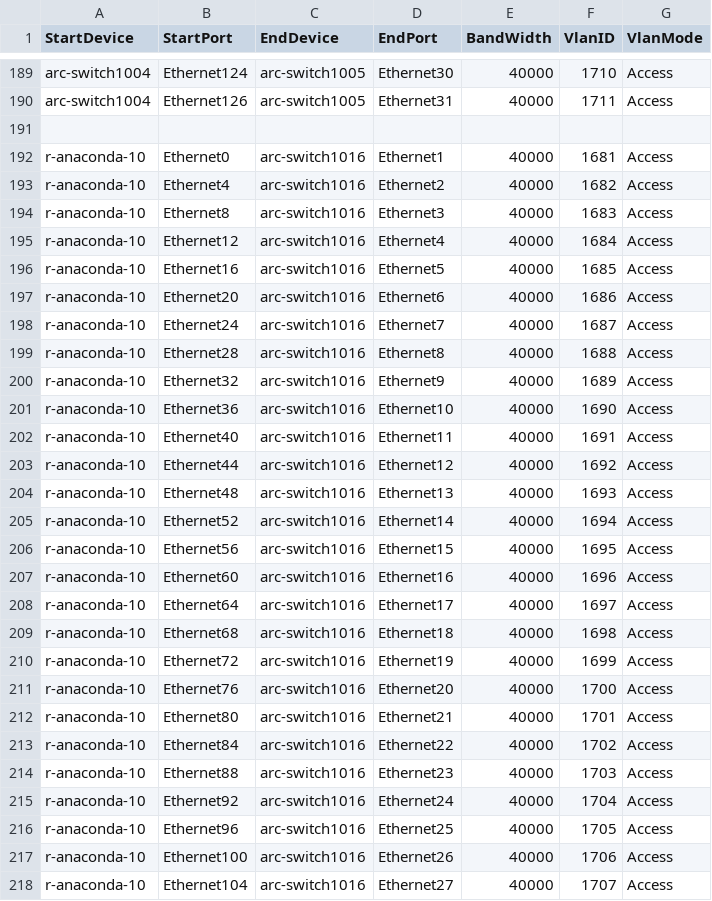
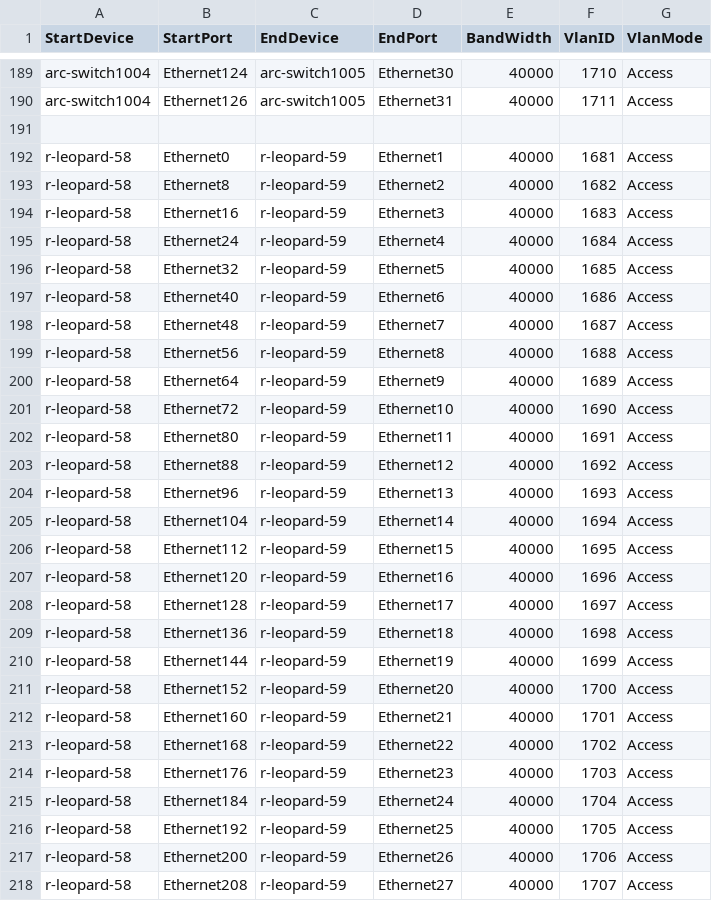
Before and after one commit to echuawu/sonic-mgmt, a CSV file: ansible/files/sonic_lab_links.csv, drawn as a sheet; only a part is shown, gaps mark what is left out; the diff covers the shown part only.

Commit message:
Changed r-anaconda-10 setup to r-leopard-58
Change-Id: I98e249964d2e892c6324d6eec4bc411542d4a273

```diff
--- a/ansible/files/sonic_lab_links.csv
+++ b/ansible/files/sonic_lab_links.csv
@@ -191,28 +191,28 @@ arc-switch1004,Ethernet126,arc-switch1005,Ethernet31,40000,1711,Access
 
-r-anaconda-10,Ethernet0,arc-switch1016,Ethernet1,40000,1681,Access
-r-anaconda-10,Ethernet4,arc-switch1016,Ethernet2,40000,1682,Access
-r-anaconda-10,Ethernet8,arc-switch1016,Ethernet3,40000,1683,Access
-r-anaconda-10,Ethernet12,arc-switch1016,Ethernet4,40000,1684,Access
-r-anaconda-10,Ethernet16,arc-switch1016,Ethernet5,40000,1685,Access
-r-anaconda-10,Ethernet20,arc-switch1016,Ethernet6,40000,1686,Access
-r-anaconda-10,Ethernet24,arc-switch1016,Ethernet7,40000,1687,Access
-r-anaconda-10,Ethernet28,arc-switch1016,Ethernet8,40000,1688,Access
-r-anaconda-10,Ethernet32,arc-switch1016,Ethernet9,40000,1689,Access
-r-anaconda-10,Ethernet36,arc-switch1016,Ethernet10,40000,1690,Access
-r-anaconda-10,Ethernet40,arc-switch1016,Ethernet11,40000,1691,Access
-r-anaconda-10,Ethernet44,arc-switch1016,Ethernet12,40000,1692,Access
-r-anaconda-10,Ethernet48,arc-switch1016,Ethernet13,40000,1693,Access
-r-anaconda-10,Ethernet52,arc-switch1016,Ethernet14,40000,1694,Access
-r-anaconda-10,Ethernet56,arc-switch1016,Ethernet15,40000,1695,Access
-r-anaconda-10,Ethernet60,arc-switch1016,Ethernet16,40000,1696,Access
-r-anaconda-10,Ethernet64,arc-switch1016,Ethernet17,40000,1697,Access
-r-anaconda-10,Ethernet68,arc-switch1016,Ethernet18,40000,1698,Access
-r-anaconda-10,Ethernet72,arc-switch1016,Ethernet19,40000,1699,Access
-r-anaconda-10,Ethernet76,arc-switch1016,Ethernet20,40000,1700,Access
-r-anaconda-10,Ethernet80,arc-switch1016,Ethernet21,40000,1701,Access
-r-anaconda-10,Ethernet84,arc-switch1016,Ethernet22,40000,1702,Access
-r-anaconda-10,Ethernet88,arc-switch1016,Ethernet23,40000,1703,Access
-r-anaconda-10,Ethernet92,arc-switch1016,Ethernet24,40000,1704,Access
-r-anaconda-10,Ethernet96,arc-switch1016,Ethernet25,40000,1705,Access
-r-anaconda-10,Ethernet100,arc-switch1016,Ethernet26,40000,1706,Access
-r-anaconda-10,Ethernet104,arc-switch1016,Ethernet27,40000,1707,Access
+r-leopard-58,Ethernet0,r-leopard-59,Ethernet1,40000,1681,Access
+r-leopard-58,Ethernet8,r-leopard-59,Ethernet2,40000,1682,Access
+r-leopard-58,Ethernet16,r-leopard-59,Ethernet3,40000,1683,Access
+r-leopard-58,Ethernet24,r-leopard-59,Ethernet4,40000,1684,Access
+r-leopard-58,Ethernet32,r-leopard-59,Ethernet5,40000,1685,Access
+r-leopard-58,Ethernet40,r-leopard-59,Ethernet6,40000,1686,Access
+r-leopard-58,Ethernet48,r-leopard-59,Ethernet7,40000,1687,Access
+r-leopard-58,Ethernet56,r-leopard-59,Ethernet8,40000,1688,Access
+r-leopard-58,Ethernet64,r-leopard-59,Ethernet9,40000,1689,Access
+r-leopard-58,Ethernet72,r-leopard-59,Ethernet10,40000,1690,Access
+r-leopard-58,Ethernet80,r-leopard-59,Ethernet11,40000,1691,Access
+r-leopard-58,Ethernet88,r-leopard-59,Ethernet12,40000,1692,Access
+r-leopard-58,Ethernet96,r-leopard-59,Ethernet13,40000,1693,Access
+r-leopard-58,Ethernet104,r-leopard-59,Ethernet14,40000,1694,Access
+r-leopard-58,Ethernet112,r-leopard-59,Ethernet15,40000,1695,Access
+r-leopard-58,Ethernet120,r-leopard-59,Ethernet16,40000,1696,Access
+r-leopard-58,Ethernet128,r-leopard-59,Ethernet17,40000,1697,Access
+r-leopard-58,Ethernet136,r-leopard-59,Ethernet18,40000,1698,Access
+r-leopard-58,Ethernet144,r-leopard-59,Ethernet19,40000,1699,Access
+r-leopard-58,Ethernet152,r-leopard-59,Ethernet20,40000,1700,Access
+r-leopard-58,Ethernet160,r-leopard-59,Ethernet21,40000,1701,Access
+r-leopard-58,Ethernet168,r-leopard-59,Ethernet22,40000,1702,Access
+r-leopard-58,Ethernet176,r-leopard-59,Ethernet23,40000,1703,Access
+r-leopard-58,Ethernet184,r-leopard-59,Ethernet24,40000,1704,Access
+r-leopard-58,Ethernet192,r-leopard-59,Ethernet25,40000,1705,Access
+r-leopard-58,Ethernet200,r-leopard-59,Ethernet26,40000,1706,Access
+r-leopard-58,Ethernet208,r-leopard-59,Ethernet27,40000,1707,Access
```
Also changed, not shown: 15 edited cells elsewhere in this file, ansible/testbed.csv, 7 other files.
